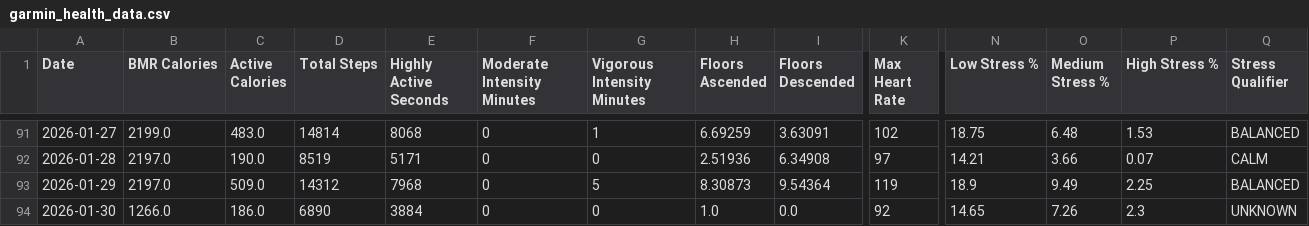
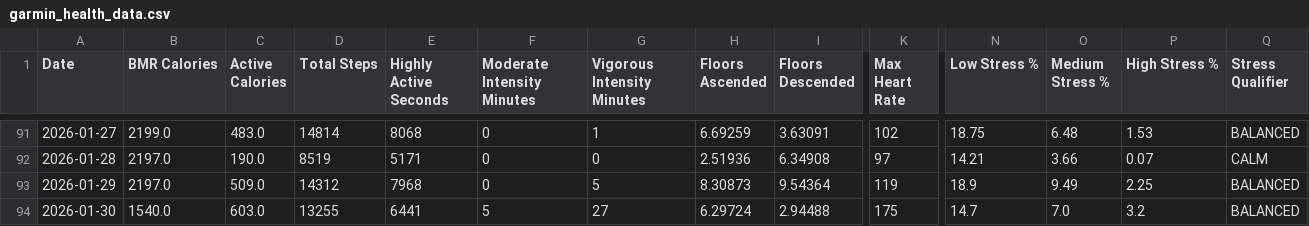
Before and after one commit to lukeram-3420/training-data, a CSV file: garmin_health_data.csv, drawn as a sheet; only a part is shown, gaps mark what is left out; the diff covers the shown part only; the diff names each change by its address in the sheet, - before the commit and + after, or states it on an @@ line.

```diff
--- a/garmin_health_data.csv
+++ b/garmin_health_data.csv
-B94 (BMR Calories): 1266.0
+B94 (BMR Calories): 1540.0
-C94 (Active Calories): 186.0
+C94 (Active Calories): 603.0
-D94 (Total Steps): 6890
+D94 (Total Steps): 13255
-E94 (Highly Active Seconds): 3884
+E94 (Highly Active Seconds): 6441
-F94 (Moderate Intensity Minutes): 0
+F94 (Moderate Intensity Minutes): 5
-G94 (Vigorous Intensity Minutes): 0
+G94 (Vigorous Intensity Minutes): 27
-H94 (Floors Ascended): 1.0
+H94 (Floors Ascended): 6.29724
-I94 (Floors Descended): 0.0
+I94 (Floors Descended): 2.94488
-K94 (Max Heart Rate): 92
+K94 (Max Heart Rate): 175
-N94 (Low Stress %): 14.65
+N94 (Low Stress %): 14.7
-O94 (Medium Stress %): 7.26
+O94 (Medium Stress %): 7.0
-P94 (High Stress %): 2.3
+P94 (High Stress %): 3.2
-Q94 (Stress Qualifier): UNKNOWN
+Q94 (Stress Qualifier): BALANCED
```
Also changed, not shown: 2 edited cells elsewhere in this file, garmin_running_laps.csv.
